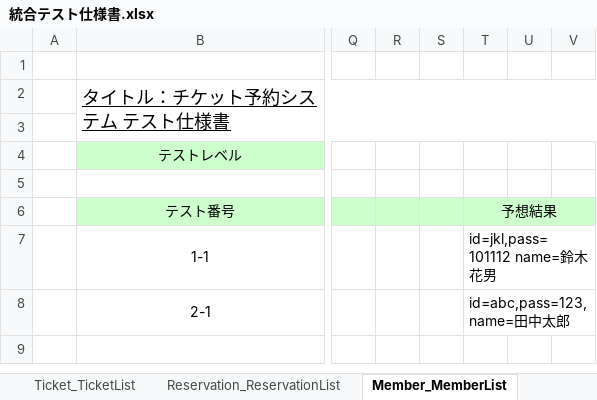
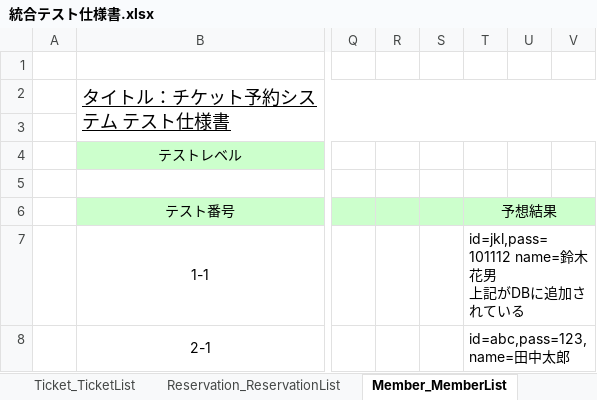
Before and after one commit to s-oishi/testRepo02, an Excel workbook: 第三反復/04設計/統合テスト仕様書.xlsx, sheet Member_MemberList, drawn as a sheet; only a part is shown, gaps mark what is left out; values as stored, in another font and other column widths than the file's, no borders; ↵ is a line break in a cell; the diff names each change by its address in the sheet, - before the commit and + after, or states it on an @@ line.

```diff
--- a/第三反復/04設計/統合テスト仕様書.xlsx (sheet Member_MemberList)
+++ b/第三反復/04設計/統合テスト仕様書.xlsx (sheet Member_MemberList)
-T7: id=jkl,pass=101112 name=鈴木花男
+T7: id=jkl,pass=101112 name=鈴木花男 ↵ 上記がDBに追加されている
```
Also changed, not shown: sheet Reservation_ReservationList.
